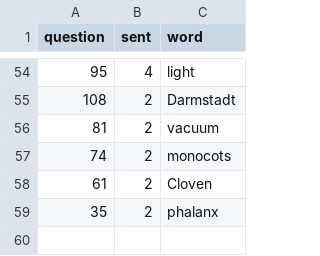
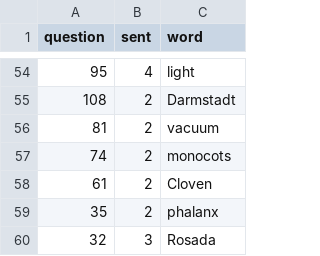
Before and after one commit to Pinafore/qb, a CSV file: data/questions/expo/2017_nips.power.csv, drawn as a sheet; only a part is shown, gaps mark what is left out.

Commit message:
power fix

```diff
--- a/data/questions/expo/2017_nips.power.csv
+++ b/data/questions/expo/2017_nips.power.csv
@@ -59 +59,2 @@ question,sent,word
 35,2,phalanx
+32,3,Rosada
```
